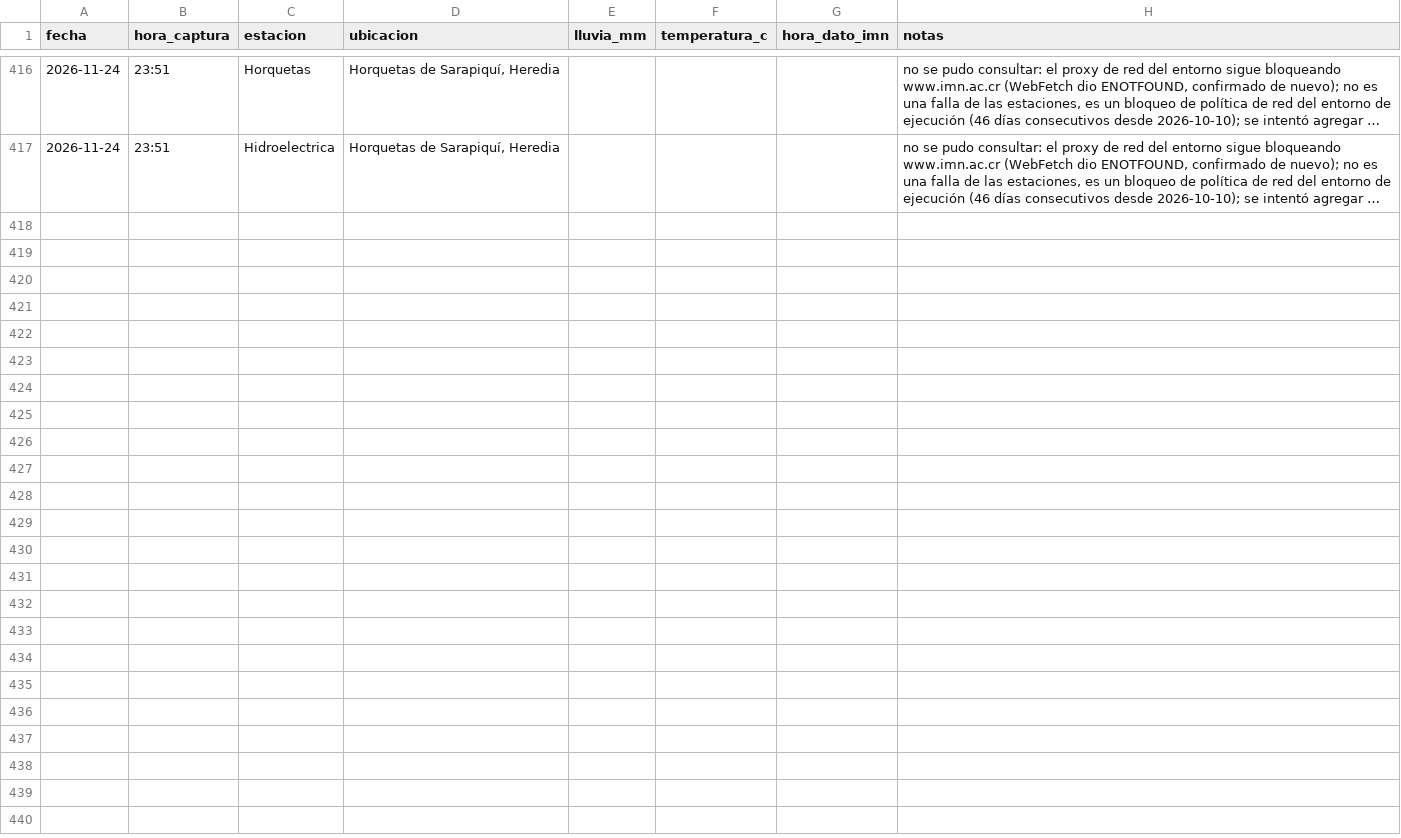
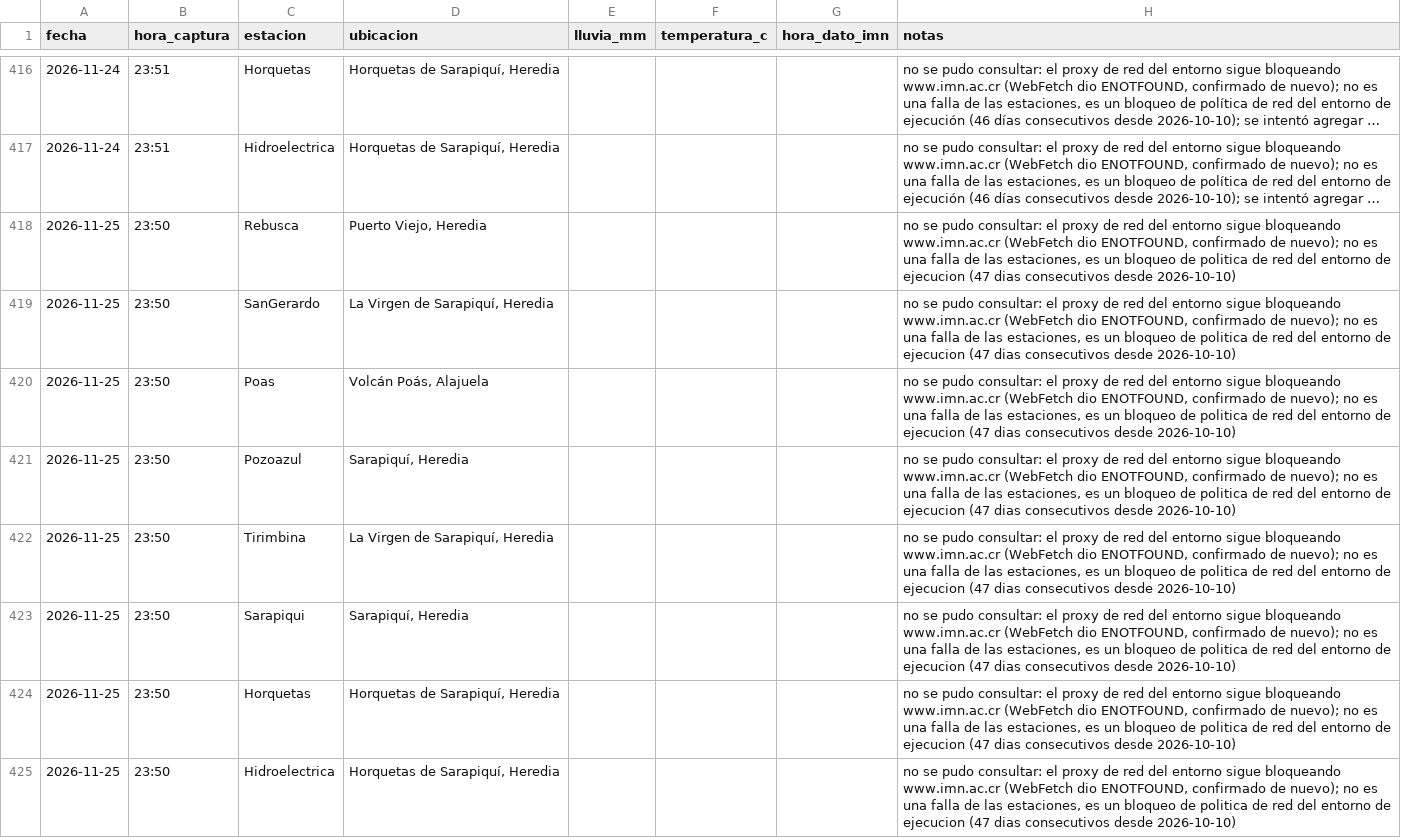
Before and after one commit to robertoico06-dev/imn-lluvia, a CSV file: registro_lluvia_imn.csv, drawn as a sheet; only a part is shown, gaps mark what is left out; long unchanged cells end in …; the diff names each change by its address in the sheet, - before the commit and + after, or states it on an @@ line.

```diff
--- a/registro_lluvia_imn.csv
+++ b/registro_lluvia_imn.csv
+row 418: 2026-11-25 | 23:50 | Rebusca | Puerto Viejo, Heredia |  |  |  | no se pudo consultar: el proxy de red del entorno sigue bloqueando www.imn.ac.cr (WebFetch dio ENOTFOUND, confirmado de nuevo); no es una falla de las estaciones, es un bloqueo de politica de red del entorno de ejecucion (47 dias consecutivos desde 2026-10-10)
+row 419: 2026-11-25 | 23:50 | SanGerardo | La Virgen de Sarapiquí, Heredia |  |  |  | no se pudo consultar: el proxy de red del entorno sigue bloqueando www.imn.ac.cr (WebFetch dio ENOTFOUND, confirmado de nuevo); no es una falla de las estaciones, es un bloqueo de politica de red del entorno de ejecucion (47 dias consecutivos desde 2026-10-10)
+row 420: 2026-11-25 | 23:50 | Poas | Volcán Poás, Alajuela |  |  |  | no se pudo consultar: el proxy de red del entorno sigue bloqueando www.imn.ac.cr (WebFetch dio ENOTFOUND, confirmado de nuevo); no es una falla de las estaciones, es un bloqueo de politica de red del entorno de ejecucion (47 dias consecutivos desde 2026-10-10)
+row 421: 2026-11-25 | 23:50 | Pozoazul | Sarapiquí, Heredia |  |  |  | no se pudo consultar: el proxy de red del entorno sigue bloqueando www.imn.ac.cr (WebFetch dio ENOTFOUND, confirmado de nuevo); no es una falla de las estaciones, es un bloqueo de politica de red del entorno de ejecucion (47 dias consecutivos desde 2026-10-10)
+row 422: 2026-11-25 | 23:50 | Tirimbina | La Virgen de Sarapiquí, Heredia |  |  |  | no se pudo consultar: el proxy de red del entorno sigue bloqueando www.imn.ac.cr (WebFetch dio ENOTFOUND, confirmado de nuevo); no es una falla de las estaciones, es un bloqueo de politica de red del entorno de ejecucion (47 dias consecutivos desde 2026-10-10)
+row 423: 2026-11-25 | 23:50 | Sarapiqui | Sarapiquí, Heredia |  |  |  | no se pudo consultar: el proxy de red del entorno sigue bloqueando www.imn.ac.cr (WebFetch dio ENOTFOUND, confirmado de nuevo); no es una falla de las estaciones, es un bloqueo de politica de red del entorno de ejecucion (47 dias consecutivos desde 2026-10-10)
+row 424: 2026-11-25 | 23:50 | Horquetas | Horquetas de Sarapiquí, Heredia |  |  |  | no se pudo consultar: el proxy de red del entorno sigue bloqueando www.imn.ac.cr (WebFetch dio ENOTFOUND, confirmado de nuevo); no es una falla de las estaciones, es un bloqueo de politica de red del entorno de ejecucion (47 dias consecutivos desde 2026-10-10)
+row 425: 2026-11-25 | 23:50 | Hidroelectrica | Horquetas de Sarapiquí, Heredia |  |  |  | no se pudo consultar: el proxy de red del entorno sigue bloqueando www.imn.ac.cr (WebFetch dio ENOTFOUND, confirmado de nuevo); no es una falla de las estaciones, es un bloqueo de politica de red del entorno de ejecucion (47 dias consecutivos desde 2026-10-10)
```
